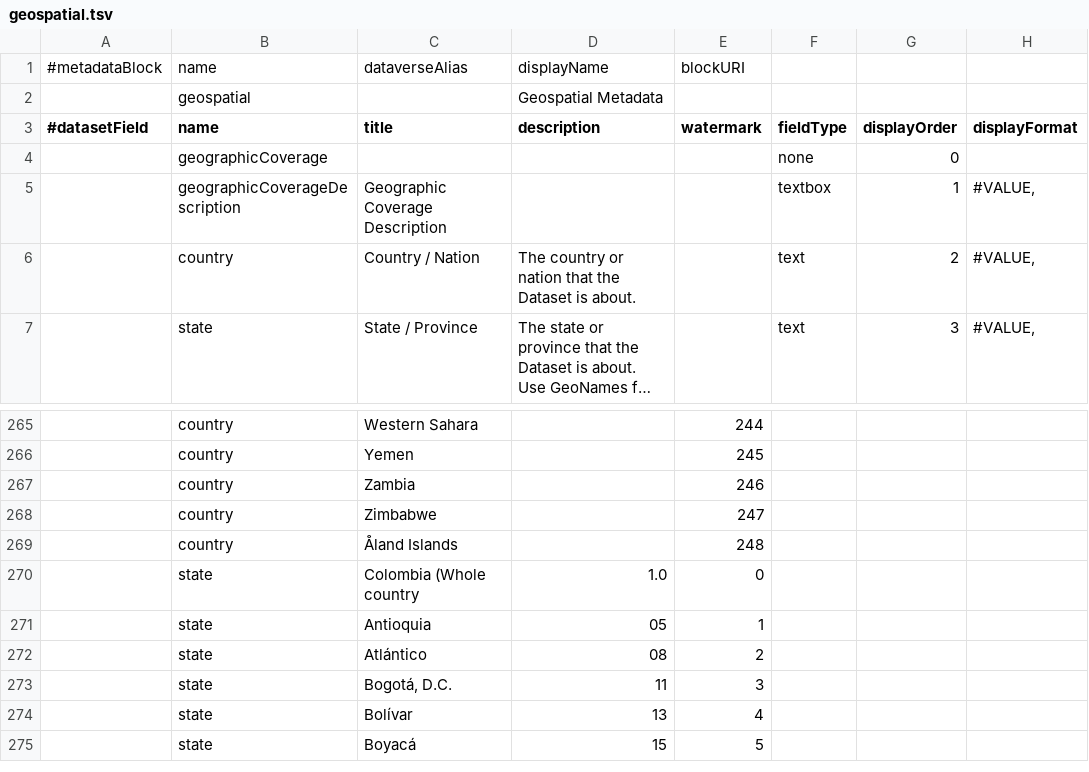
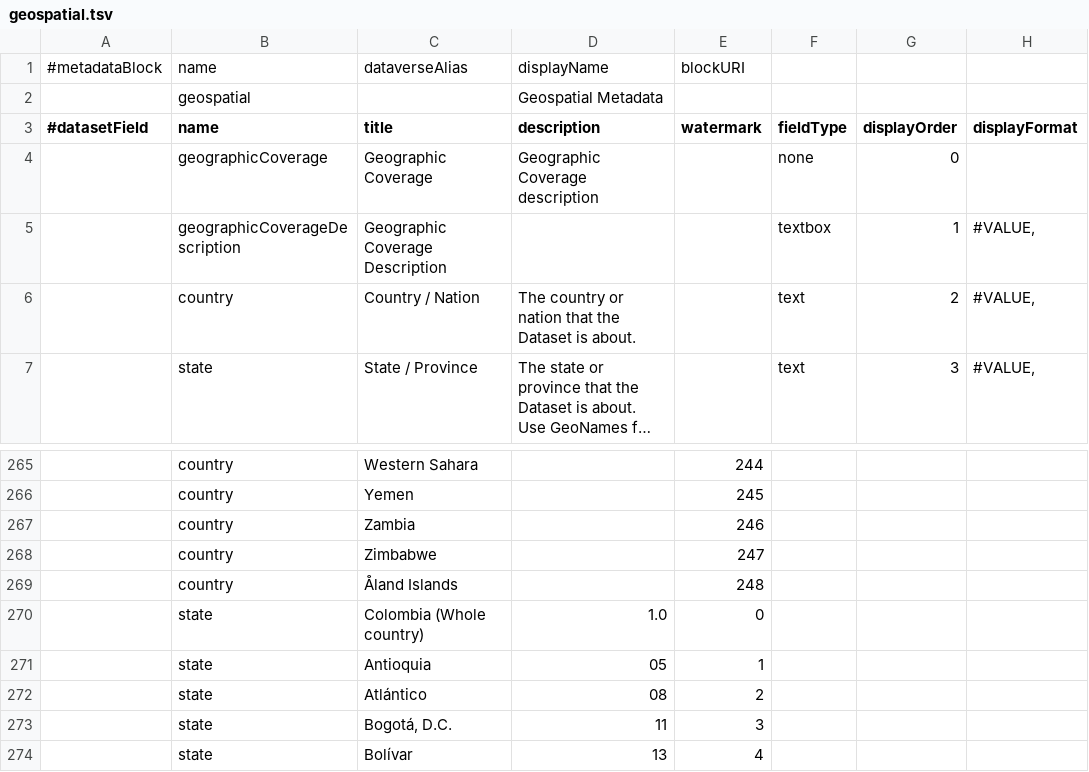
Before and after one commit to PEM-Humboldt/integracion-metadatos, a TSV file: dataverse_implementation/metadatablocks/geospatial.tsv, drawn as a sheet; only a part is shown, gaps mark what is left out; the shorter side is filled out with more unchanged rows; long unchanged cells end in …; the diff names each change by its address in the sheet, - before the commit and + after, or states it on an @@ line.

```diff
--- a/dataverse_implementation/metadatablocks/geospatial.tsv
+++ b/dataverse_implementation/metadatablocks/geospatial.tsv
-C4 (title): (empty)
+C4 (title): Geographic Coverage
-D4 (description): (empty)
+D4 (description): Geographic Coverage description
-C270 (title): Colombia (Whole country
+C270 (title): Colombia (Whole country)
```
Also changed, not shown: dataverse_implementation/metadatablocks/biologicalMetadata.tsv, dataverse_implementation/metadatablocks/externalReferences.tsv, 12 other files.
